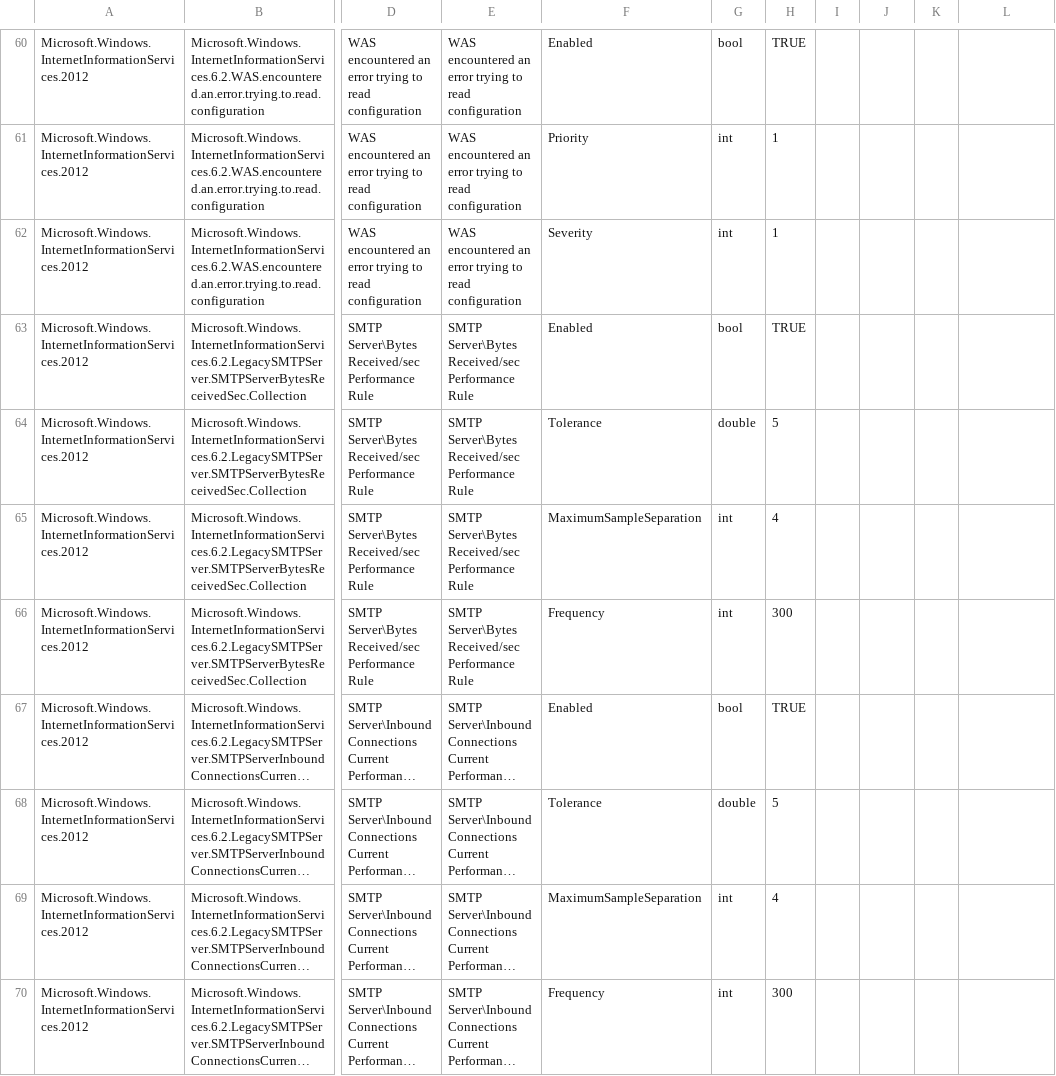
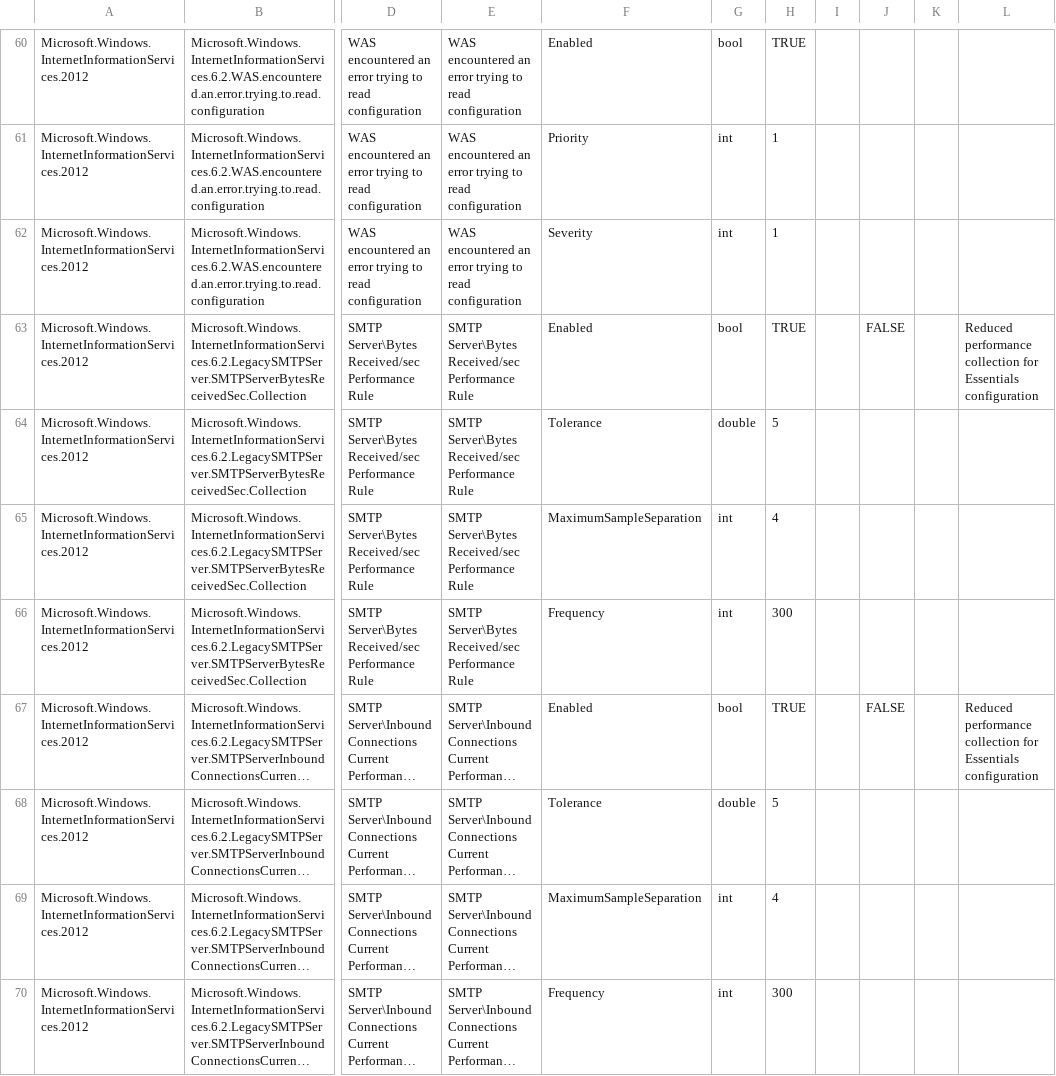
Before and after one commit to cookdown/easytune_overrides, a CSV file: IIS 8 (Server 2012)/details.csv, drawn as a sheet; only a part is shown, gaps mark what is left out; long unchanged cells end in …; the diff covers the shown part only; the diff names each change by its address in the sheet, - before the commit and + after, or states it on an @@ line.

```diff
--- a/IIS 8 (Server 2012)/details.csv
+++ b/IIS 8 (Server 2012)/details.csv
-J63: (empty)
+J63: FALSE
-L63: (empty)
+L63: Reduced performance collection for Essentials configuration
-J67: (empty)
+J67: FALSE
-L67: (empty)
+L67: Reduced performance collection for Essentials configuration
```
Also changed, not shown: 161 edited cells elsewhere in this file, IIS 7 (Server 2008)/details.csv, 7 other files.
